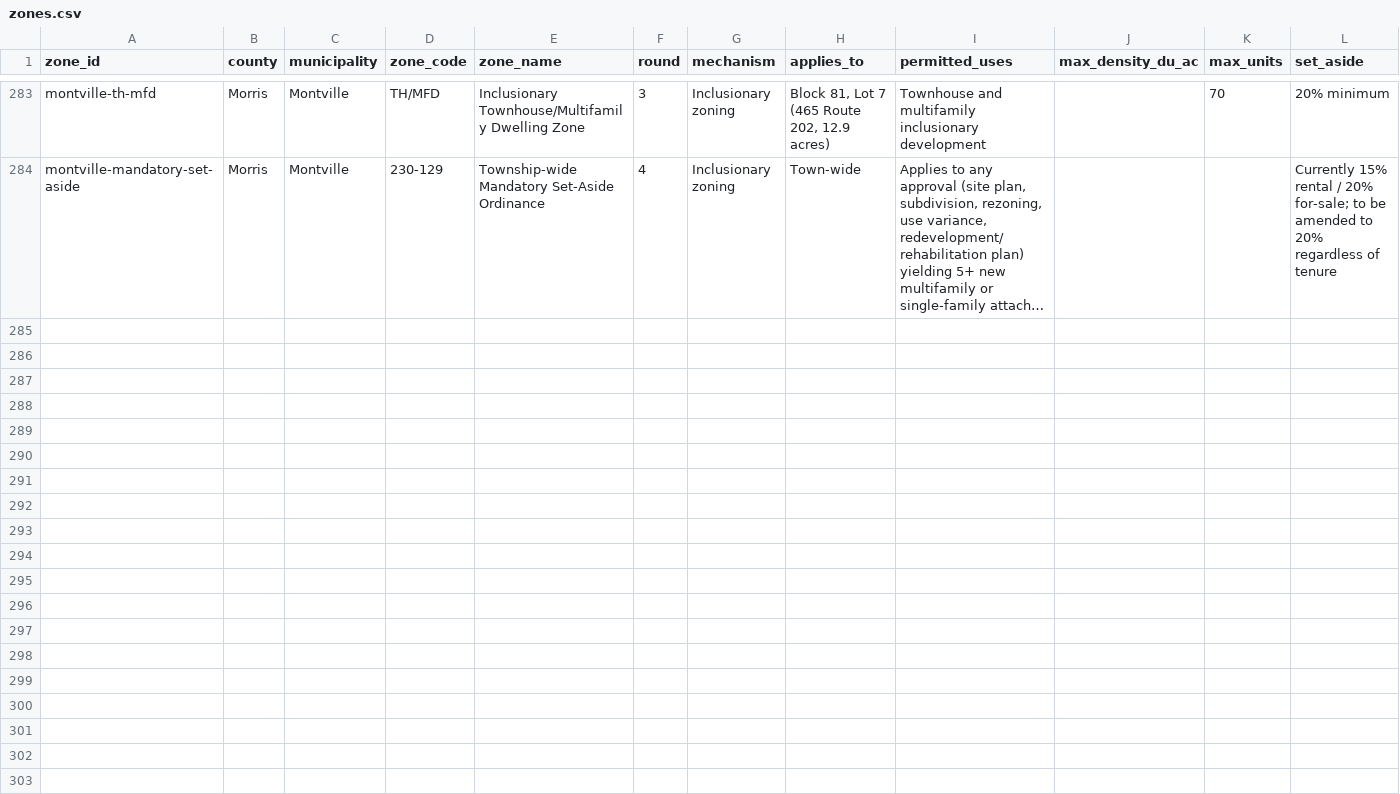
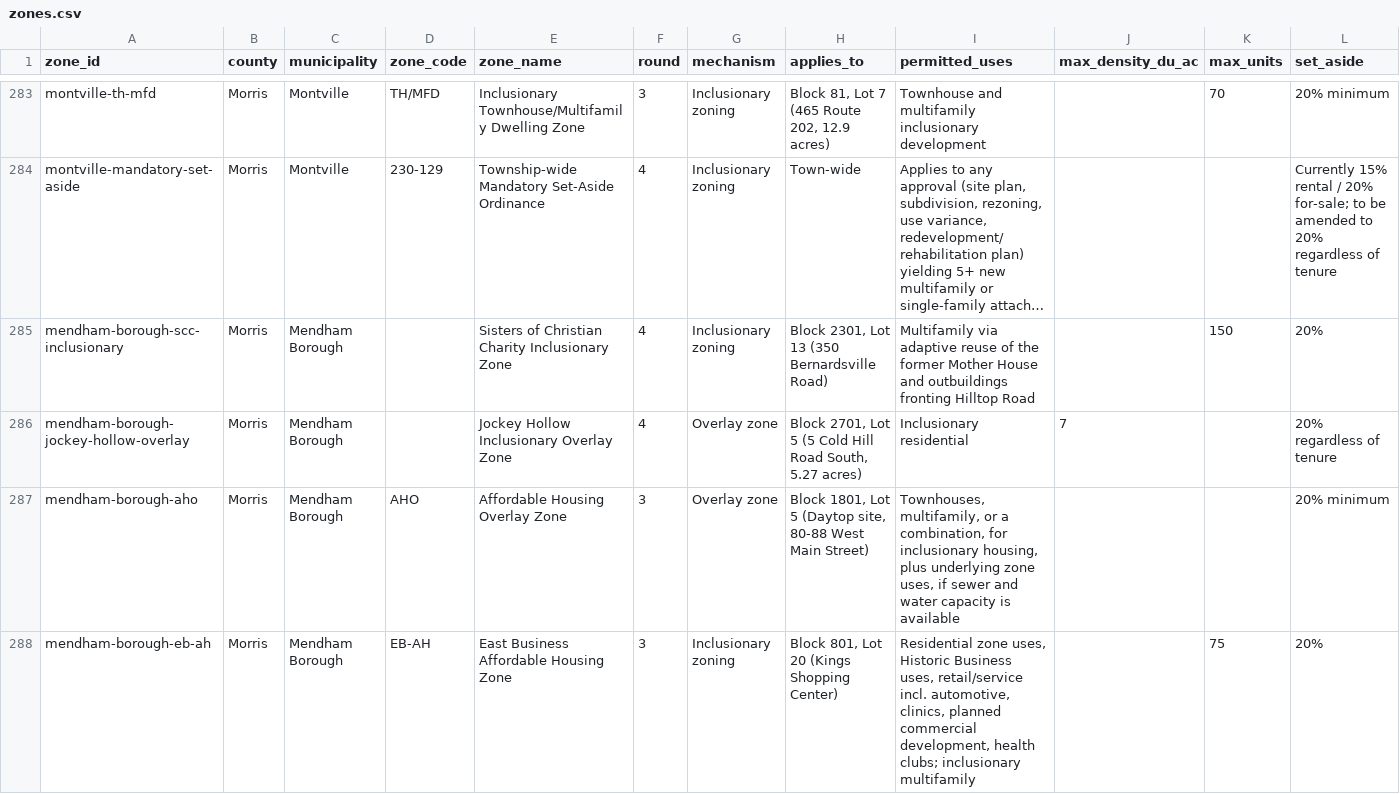
Before and after one commit to nickrogers280-coder/nj-round4-map, a CSV file: data/zones.csv, drawn as a sheet; only a part is shown, gaps mark what is left out; long unchanged cells end in …; rows hold the shown columns only; the diff names each change by its address in the sheet, - before the commit and + after, or states it on an @@ line.

```diff
--- a/data/zones.csv
+++ b/data/zones.csv
+row 285: mendham-borough-scc-inclusionary | Morris | Mendham Borough |  | Sisters of Christian Charity Inclusionary Zone | 4 | Inclusionary zoning | Block 2301, Lot 13 (350 Bernardsville Road) | Multifamily via adaptive reuse of the former Mother House and outbuildings fronting Hilltop Road |  | 150 | 20%
+row 286: mendham-borough-jockey-hollow-overlay | Morris | Mendham Borough |  | Jockey Hollow Inclusionary Overlay Zone | 4 | Overlay zone | Block 2701, Lot 5 (5 Cold Hill Road South, 5.27 acres) | Inclusionary residential | 7 |  | 20% regardless of tenure
+row 287: mendham-borough-aho | Morris | Mendham Borough | AHO | Affordable Housing Overlay Zone | 3 | Overlay zone | Block 1801, Lot 5 (Daytop site, 80-88 West Main Street) | Townhouses, multifamily, or a combination, for inclusionary housing, plus underlying zone uses, if sewer and water capacity is available |  |  | 20% minimum
+row 288: mendham-borough-eb-ah | Morris | Mendham Borough | EB-AH | East Business Affordable Housing Zone | 3 | Inclusionary zoning | Block 801, Lot 20 (Kings Shopping Center) | Residential zone uses, Historic Business uses, retail/service incl. automotive, clinics, planned commercial development, health clubs; inclusionary multifamily |  | 75 | 20%
```
Also changed, not shown: data/extraction_log.csv, data/sites.csv.
